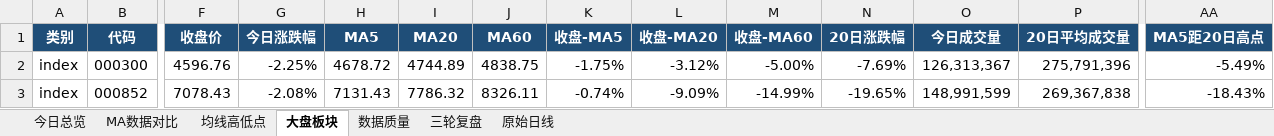
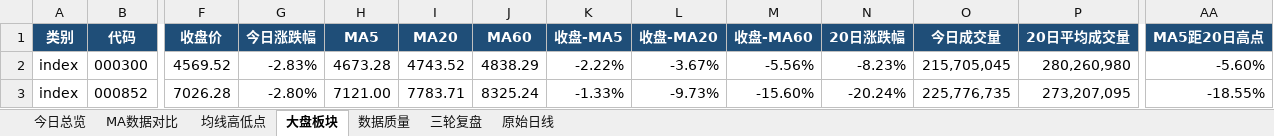
Before and after one commit to ghskb1949/a-share-dashboard, an Excel workbook: codex_daily_observation_2026-07-28.xlsx, sheet 大盘板块, drawn as a sheet; only a part is shown, gaps mark what is left out; values as stored, in another font and other column widths than the file's, no borders; the diff covers the shown part only; the diff names each change by its address in the sheet, - before the commit and + after, or states it on an @@ line.

```diff
--- a/codex_daily_observation_2026-07-28.xlsx (sheet 大盘板块)
+++ b/codex_daily_observation_2026-07-28.xlsx (sheet 大盘板块)
-F2 (收盘价): 4596.76
+F2 (收盘价): 4569.52
-G2 (今日涨跌幅): -2.25%
+G2 (今日涨跌幅): -2.83%
-H2 (MA5): 4678.72
+H2 (MA5): 4673.28
-I2 (MA20): 4744.89
+I2 (MA20): 4743.52
-J2 (MA60): 4838.75
+J2 (MA60): 4838.29
-K2 (收盘-MA5): -1.75%
+K2 (收盘-MA5): -2.22%
-L2 (收盘-MA20): -3.12%
+L2 (收盘-MA20): -3.67%
-M2 (收盘-MA60): -5.00%
+M2 (收盘-MA60): -5.56%
-N2 (20日涨跌幅): -7.69%
+N2 (20日涨跌幅): -8.23%
-O2 (今日成交量): 126,313,367
+O2 (今日成交量): 215,705,045
-P2 (20日平均成交量): 275,791,396
+P2 (20日平均成交量): 280,260,980
-AA2 (MA5距20日高点): -5.49%
+AA2 (MA5距20日高点): -5.60%
-F3 (收盘价): 7078.43
+F3 (收盘价): 7026.28
-G3 (今日涨跌幅): -2.08%
+G3 (今日涨跌幅): -2.80%
-H3 (MA5): 7131.43
+H3 (MA5): 7121.00
-I3 (MA20): 7786.32
+I3 (MA20): 7783.71
-J3 (MA60): 8326.11
+J3 (MA60): 8325.24
-K3 (收盘-MA5): -0.74%
+K3 (收盘-MA5): -1.33%
-L3 (收盘-MA20): -9.09%
+L3 (收盘-MA20): -9.73%
-M3 (收盘-MA60): -14.99%
+M3 (收盘-MA60): -15.60%
-N3 (20日涨跌幅): -19.65%
+N3 (20日涨跌幅): -20.24%
-O3 (今日成交量): 148,991,599
+O3 (今日成交量): 225,776,735
-P3 (20日平均成交量): 269,367,838
+P3 (20日平均成交量): 273,207,095
-AA3 (MA5距20日高点): -18.43%
+AA3 (MA5距20日高点): -18.55%
```
Also changed, not shown: 140 edited cells and cell formats elsewhere in this sheet, sheet 原始日线, sheet 均线高低点, sheet MA数据对比, sheet 今日总览, sheet 数据质量, output/codex_daily_observation_2026-07-28.xlsx, 3 other files.
